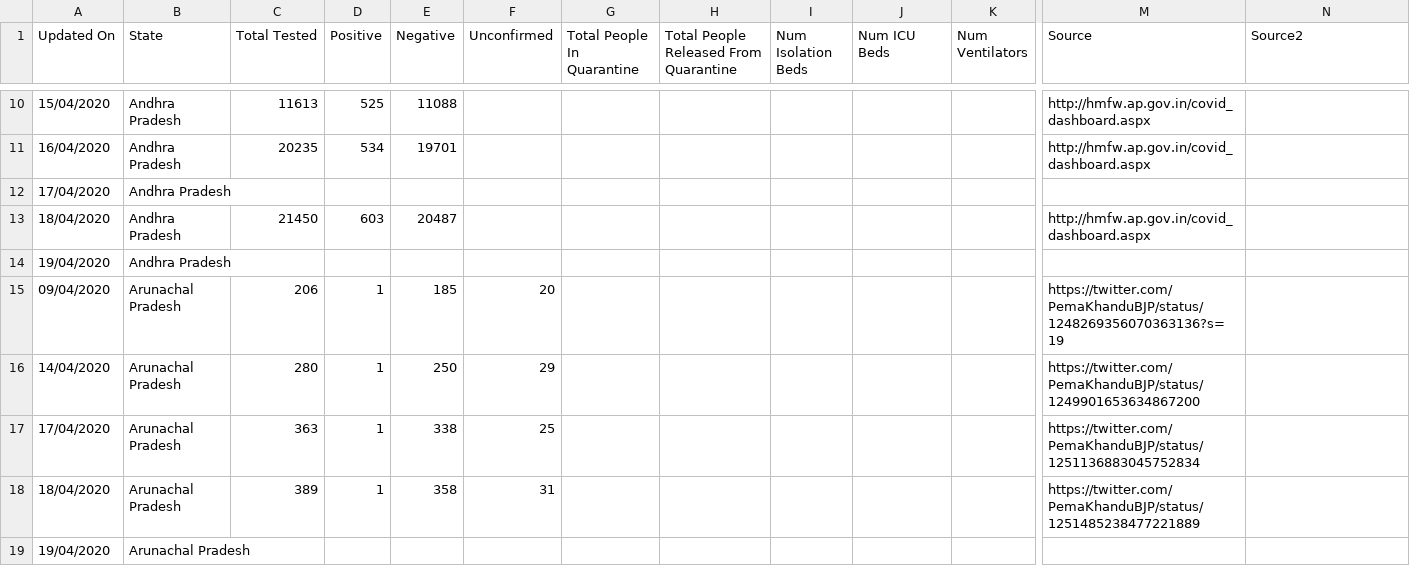
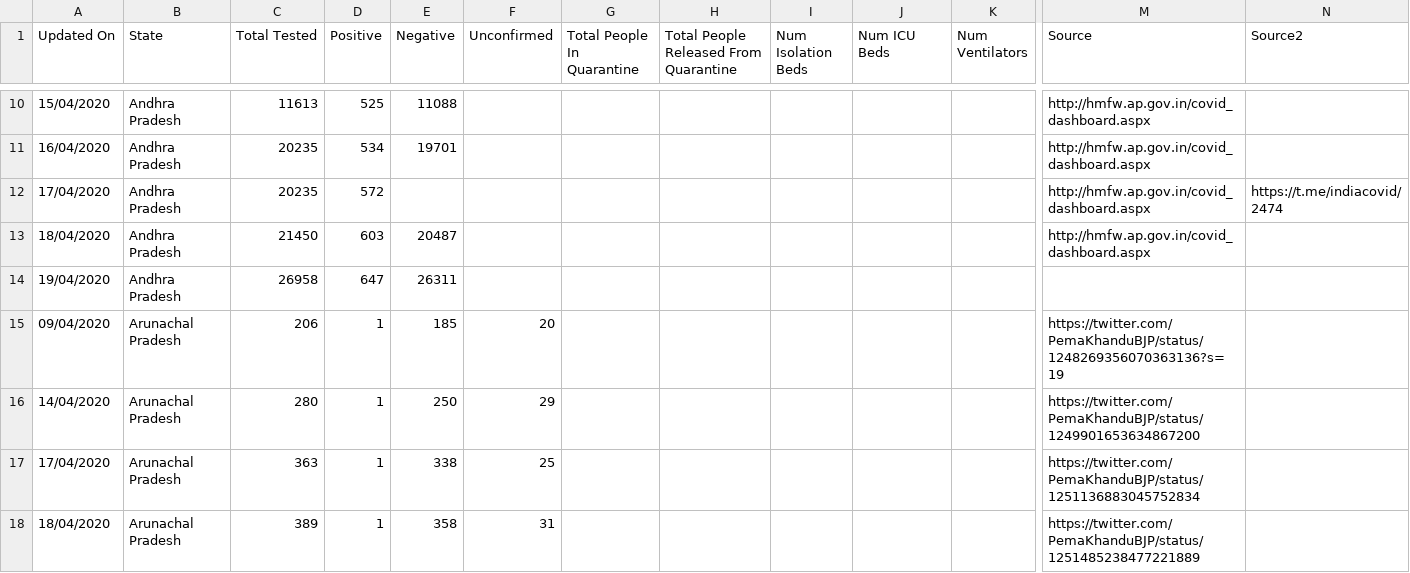
Before and after one commit to shuklaayush/api, a CSV file: csv/2020-04-19/statewise_tested_numbers_data.csv, drawn as a sheet; only a part is shown, gaps mark what is left out; the shorter side is filled out with more unchanged rows; removed rows and columns are numbered as before the commit, all else as after; rows hold the shown columns only; the diff names each change by its address in the sheet, - before the commit and + after, or states it on an @@ line.

Commit message:
data updated on - Sun Apr 19 07:44:48 UTC 2020

```diff
--- a/csv/2020-04-19/statewise_tested_numbers_data.csv
+++ b/csv/2020-04-19/statewise_tested_numbers_data.csv
-row 12: 17/04/2020 | Andhra Pradesh
+row 12: 17/04/2020 | Andhra Pradesh | 20235 | 572 |  |  |  |  |  |  |  | http://hmfw.ap.gov.in/covid_dashboard.aspx | https://t.me/indiacovid/2474
-row 14: 19/04/2020 | Andhra Pradesh
+row 14: 19/04/2020 | Andhra Pradesh | 26958 | 647 | 26311
```
Also changed, not shown: csv/latest/statewise_tested_numbers_data.csv, 1 other file.
